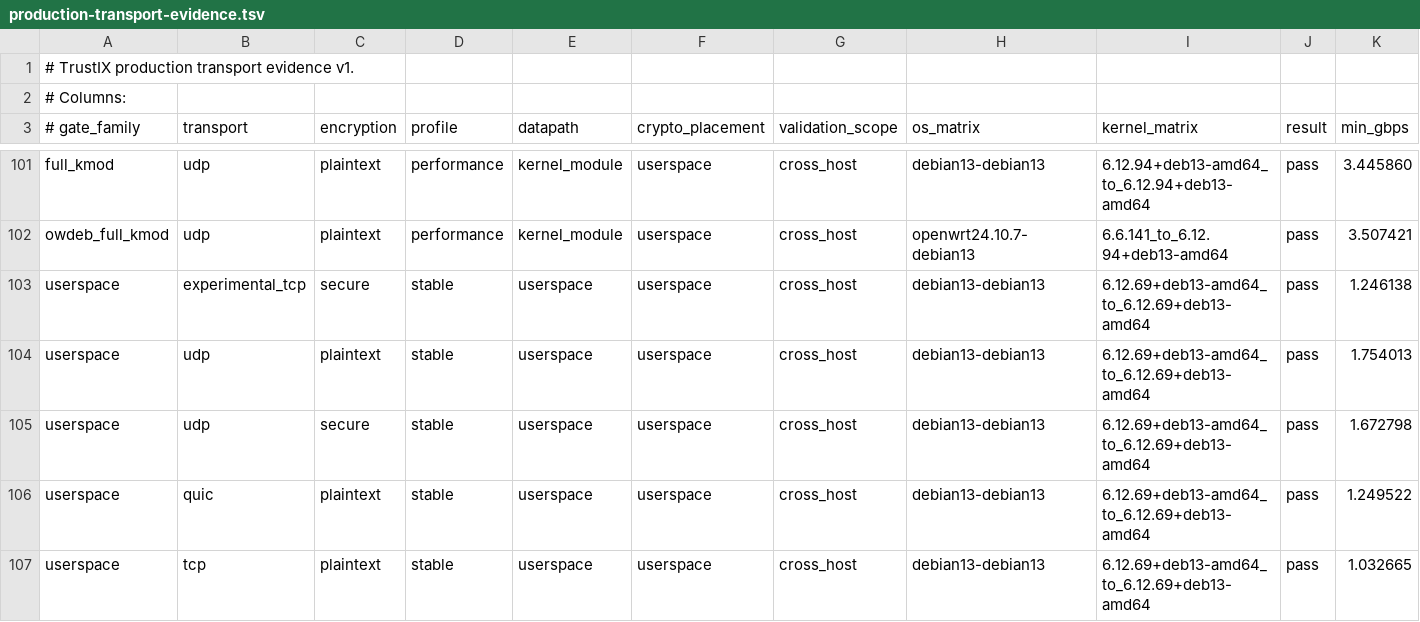
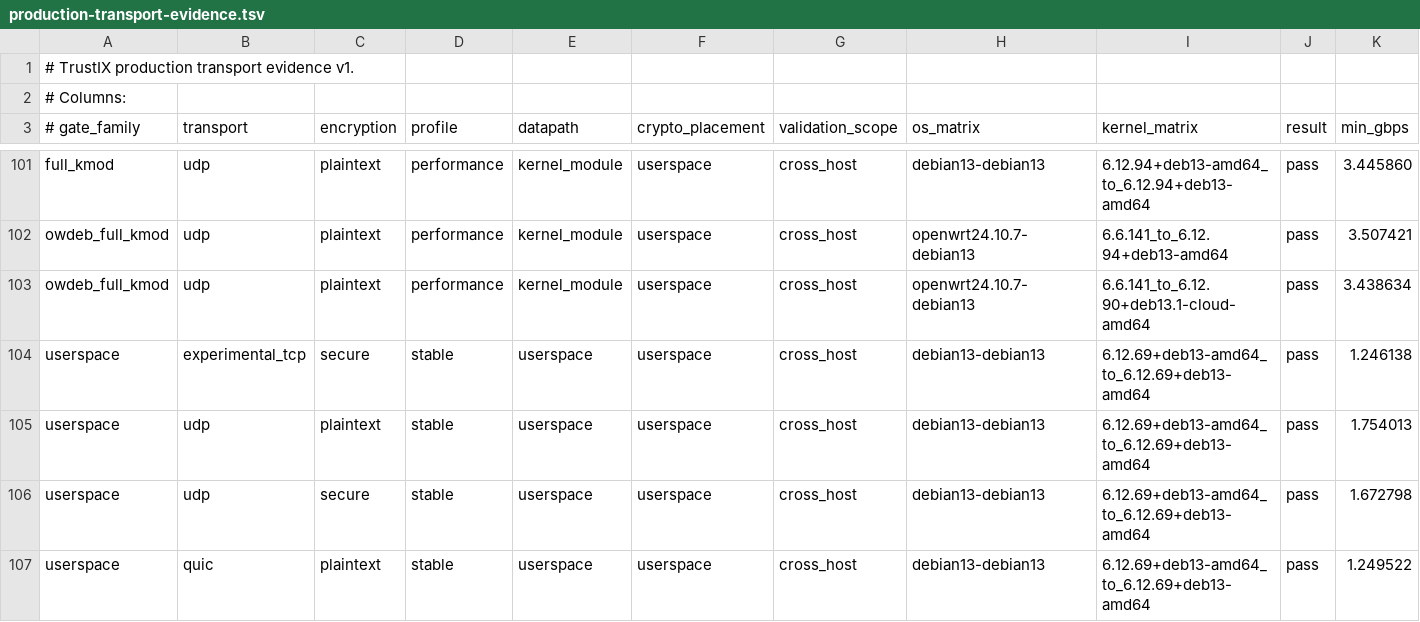
Before and after one commit to Unicode01/TrustIX, a TSV file: scripts/production-transport-evidence.tsv, drawn as a sheet; only a part is shown, gaps mark what is left out; the shorter side is filled out with more unchanged rows; rows hold the shown columns only; the diff names each change by its address in the sheet, - before the commit and + after, or states it on an @@ line.

Commit message:
Record current OpenWrt full-kmod gate evidence

```diff
--- a/scripts/production-transport-evidence.tsv
+++ b/scripts/production-transport-evidence.tsv
+row 103: owdeb_full_kmod | udp | plaintext | performance | kernel_module | userspace | cross_host | openwrt24.10.7-debian13 | 6.6.141_to_6.12.90+deb13.1-cloud-amd64 | pass | 3.438634
```
Also changed, not shown: 3 other files.
